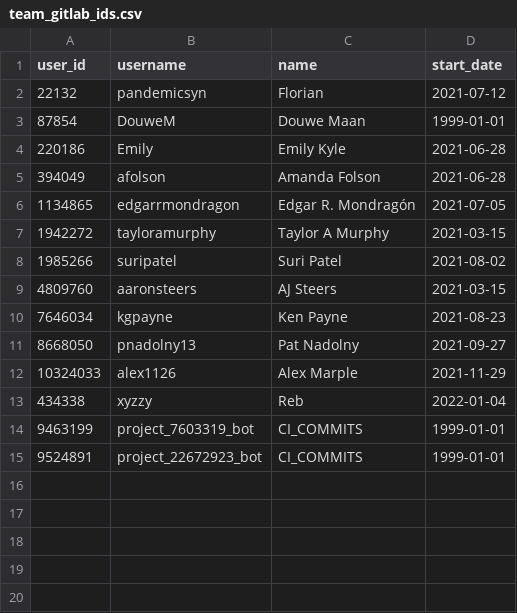
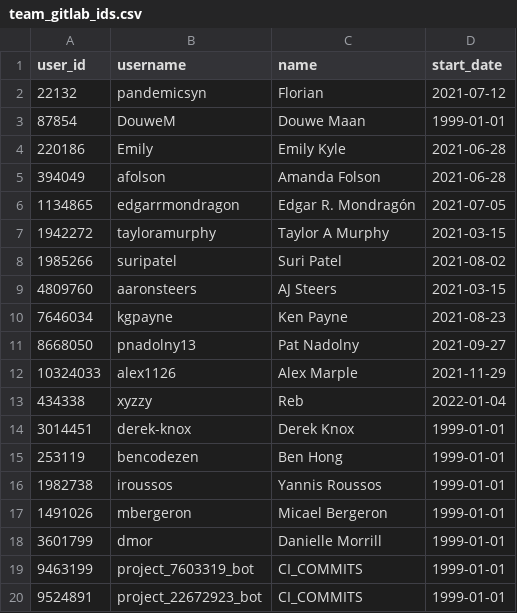
Before and after one commit to meltano/squared, a CSV file: data/transform/data/team_gitlab_ids.csv, drawn as a sheet.

Commit message:
add previous gitlab full time contributors to team filter

```diff
--- a/data/transform/data/team_gitlab_ids.csv
+++ b/data/transform/data/team_gitlab_ids.csv
@@ -13,2 +13,7 @@ user_id,username,name,start_date
 434338,xyzzy,Reb,2022-01-04
+3014451,derek-knox,Derek Knox,1999-01-01
+253119,bencodezen,Ben Hong,1999-01-01
+1982738,iroussos,Yannis Roussos,1999-01-01
+1491026,mbergeron,Micael Bergeron,1999-01-01
+3601799,dmor,Danielle Morrill,1999-01-01
 9463199,project_7603319_bot,CI_COMMITS,1999-01-01
```
